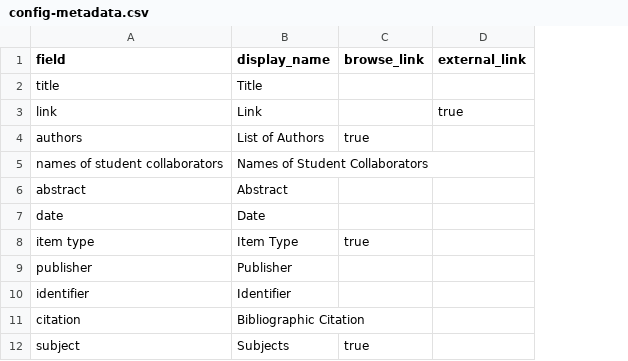
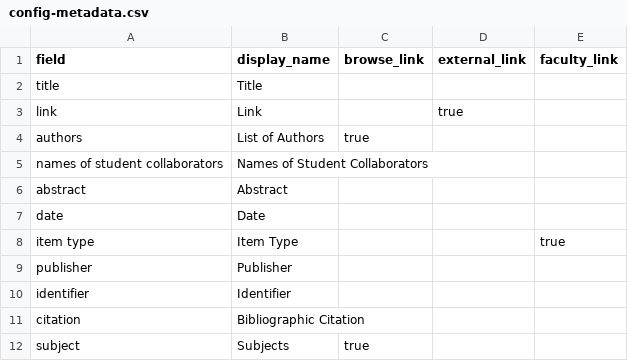
Before and after one commit to bfiliks/celebrating-faculty-scholarship-2024, a CSV file: _data/config-metadata.csv, drawn as a sheet; the diff names each change by its address in the sheet, - before the commit and + after, or states it on an @@ line.

Commit message:
Update config-metadata.csv

```diff
--- a/_data/config-metadata.csv
+++ b/_data/config-metadata.csv
+column E (faculty_link), row 8: true
-C8 (browse_link): true
+C8 (browse_link): (empty)
```
